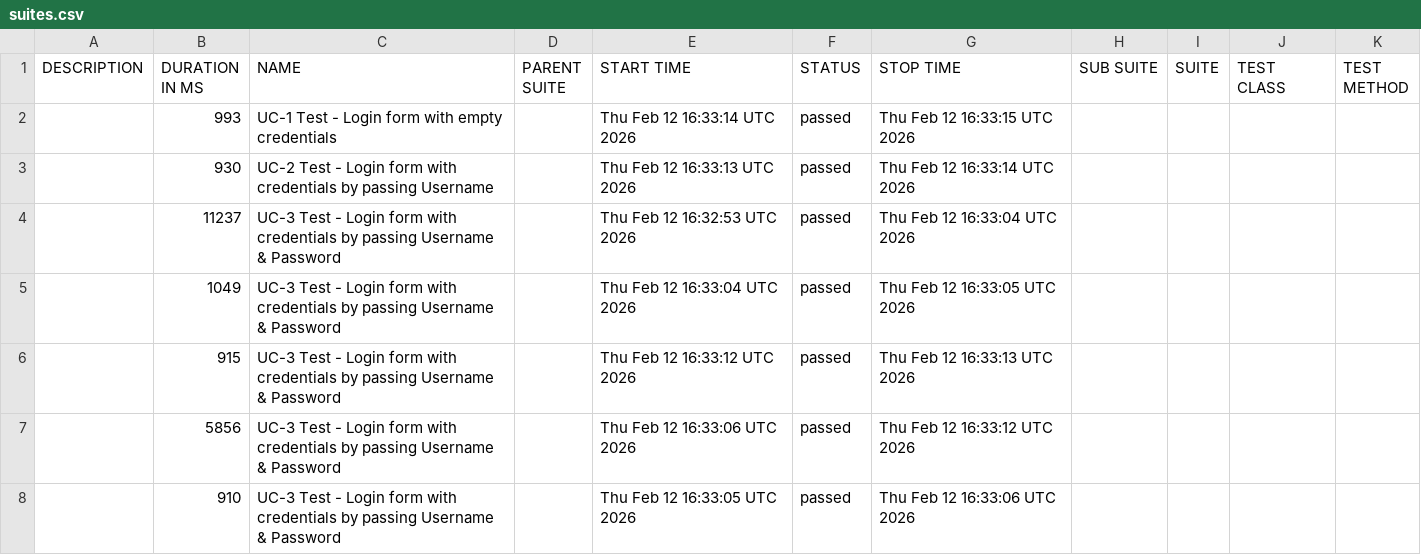
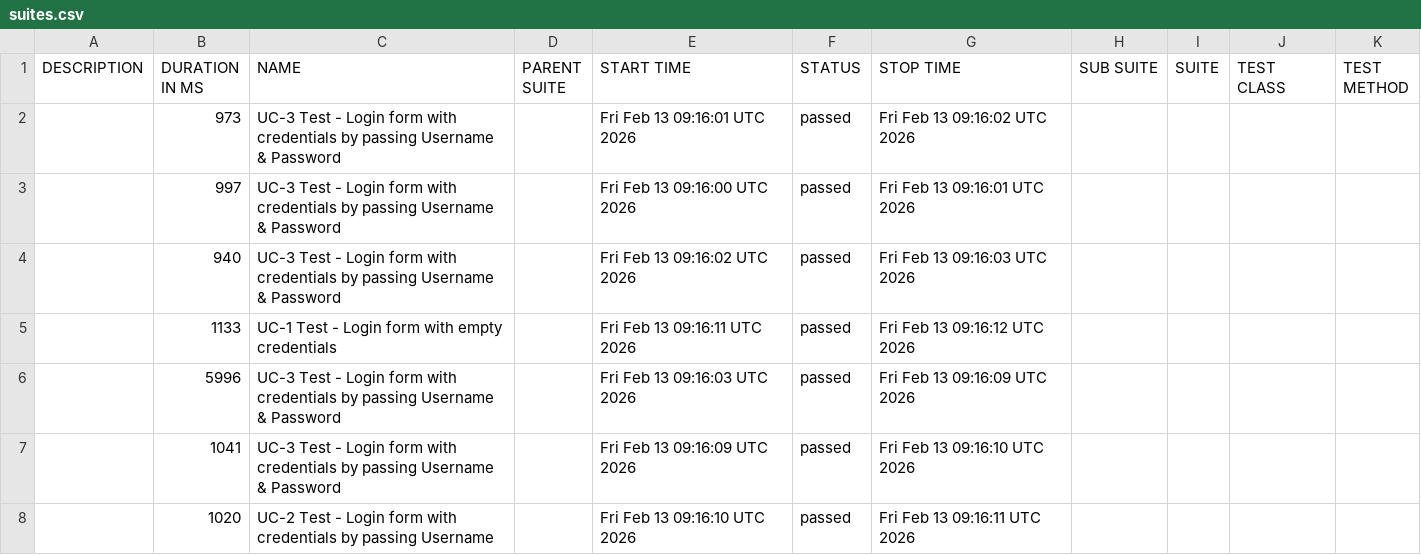
Before and after one commit to MagdaMich/MyProjects, a CSV file: 9/data/suites.csv, drawn as a sheet.

```diff
--- a/9/data/suites.csv
+++ b/9/data/suites.csv
@@ -1,8 +1,8 @@
 "DESCRIPTION","DURATION IN MS","NAME","PARENT SUITE","START TIME","STATUS","STOP TIME","SUB SUITE","SUITE","TEST CLASS","TEST METHOD"
-"","993","UC-1 Test - Login form with empty credentials","","Thu Feb 12 16:33:14 UTC 2026","passed","Thu Feb 12 16:33:15 UTC 2026","","","",""
-"","930","UC-2 Test - Login form with credentials by passing Username","","Thu Feb 12 16:33:13 UTC 2026","passed","Thu Feb 12 16:33:14 UTC 2026","","","",""
-"","11237","UC-3 Test - Login form with credentials by passing Username & Password","","Thu Feb 12 16:32:53 UTC 2026","passed","Thu Feb 12 16:33:04 UTC 2026","","","",""
-"","1049","UC-3 Test - Login form with credentials by passing Username & Password","","Thu Feb 12 16:33:04 UTC 2026","passed","Thu Feb 12 16:33:05 UTC 2026","","","",""
-"","915","UC-3 Test - Login form with credentials by passing Username & Password","","Thu Feb 12 16:33:12 UTC 2026","passed","Thu Feb 12 16:33:13 UTC 2026","","","",""
-"","5856","UC-3 Test - Login form with credentials by passing Username & Password","","Thu Feb 12 16:33:06 UTC 2026","passed","Thu Feb 12 16:33:12 UTC 2026","","","",""
-"","910","UC-3 Test - Login form with credentials by passing Username & Password","","Thu Feb 12 16:33:05 UTC 2026","passed","Thu Feb 12 16:33:06 UTC 2026","","","",""
+"","973","UC-3 Test - Login form with credentials by passing Username & Password","","Fri Feb 13 09:16:01 UTC 2026","passed","Fri Feb 13 09:16:02 UTC 2026","","","",""
+"","997","UC-3 Test - Login form with credentials by passing Username & Password","","Fri Feb 13 09:16:00 UTC 2026","passed","Fri Feb 13 09:16:01 UTC 2026","","","",""
+"","940","UC-3 Test - Login form with credentials by passing Username & Password","","Fri Feb 13 09:16:02 UTC 2026","passed","Fri Feb 13 09:16:03 UTC 2026","","","",""
+"","1133","UC-1 Test - Login form with empty credentials","","Fri Feb 13 09:16:11 UTC 2026","passed","Fri Feb 13 09:16:12 UTC 2026","","","",""
+"","5996","UC-3 Test - Login form with credentials by passing Username & Password","","Fri Feb 13 09:16:03 UTC 2026","passed","Fri Feb 13 09:16:09 UTC 2026","","","",""
+"","1041","UC-3 Test - Login form with credentials by passing Username & Password","","Fri Feb 13 09:16:09 UTC 2026","passed","Fri Feb 13 09:16:10 UTC 2026","","","",""
+"","1020","UC-2 Test - Login form with credentials by passing Username","","Fri Feb 13 09:16:10 UTC 2026","passed","Fri Feb 13 09:16:11 UTC 2026","","","",""
```
Also changed, not shown: 32 other files.
